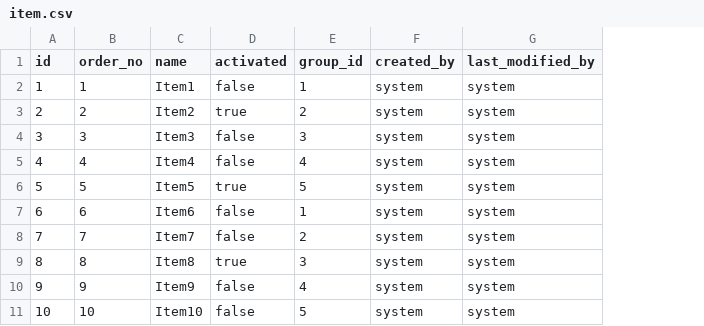
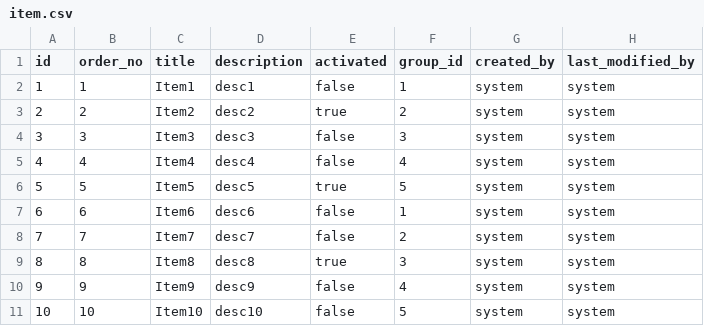
Before and after one commit to hsquare-analytics/cancer-library, a CSV file: src/main/resources/config/liquibase/fake-data/item.csv, drawn as a sheet; the diff names each change by its address in the sheet, - before the commit and + after, or states it on an @@ line.

Commit message:
refactor: Item - property naming

```diff
--- a/src/main/resources/config/liquibase/fake-data/item.csv
+++ b/src/main/resources/config/liquibase/fake-data/item.csv
+column D (description), rows 2-11: desc1 | desc2 | desc3 | desc4 | desc5 | desc6 | desc7 | desc8 | desc9 | desc10
-C1: name
+C1: title
```
Also changed, not shown: 11 other files.
